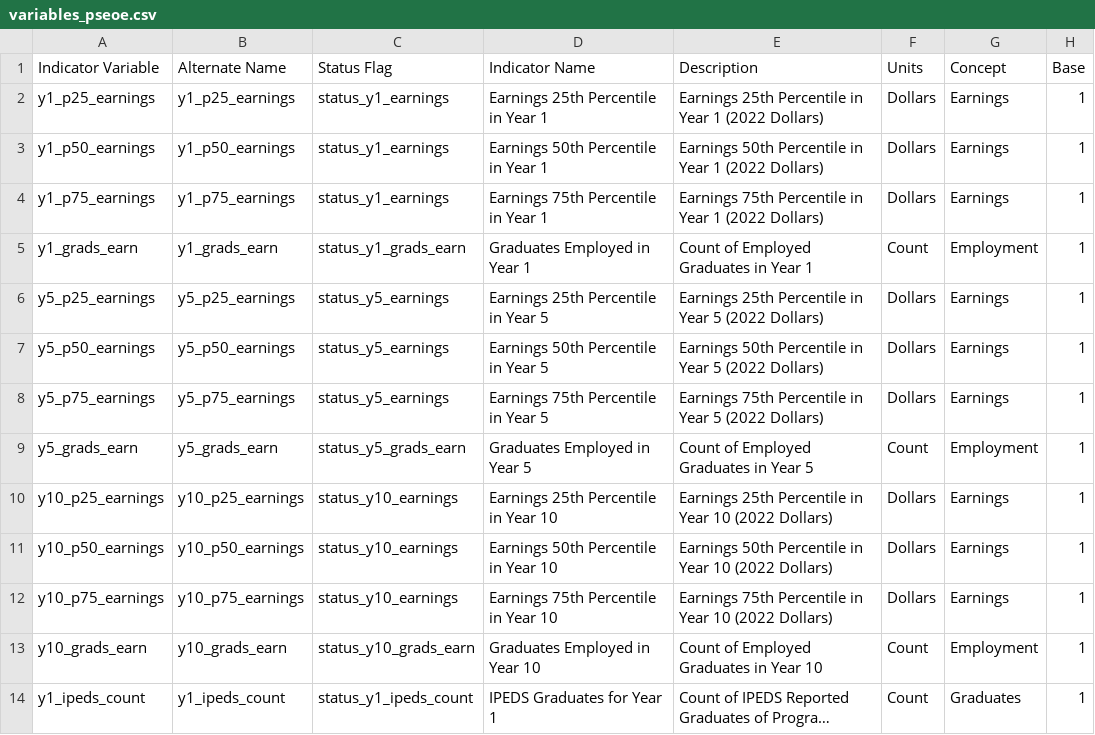
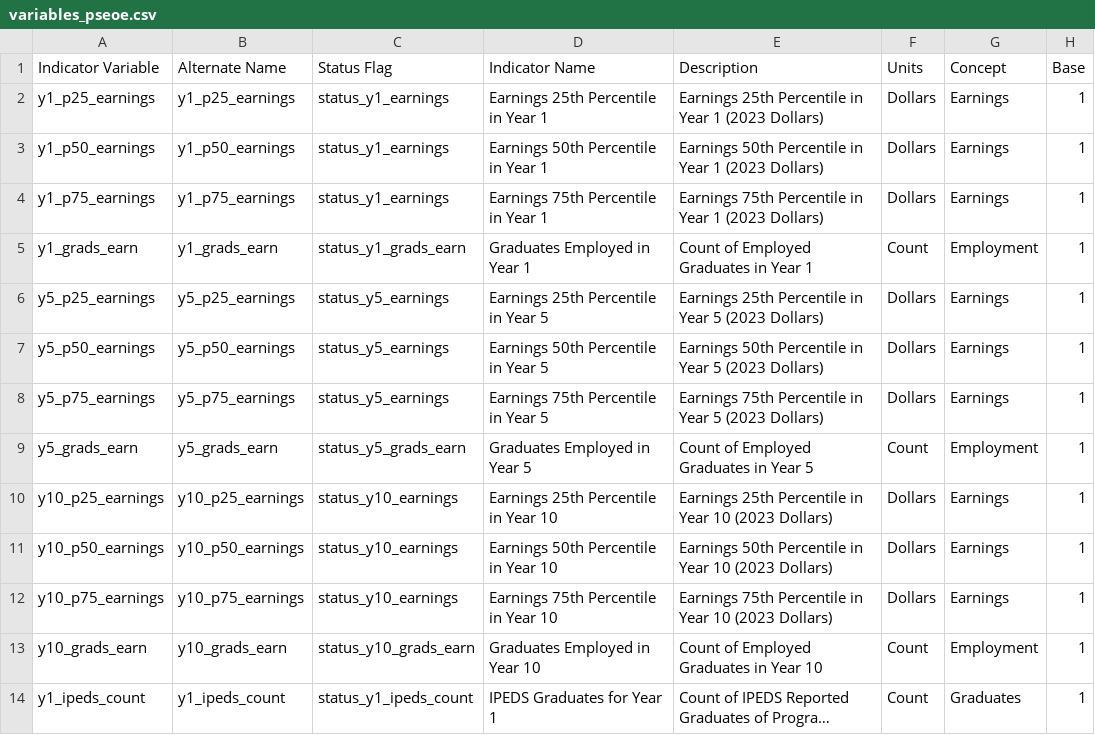
Before and after one commit to LEDApplications/lehd-schema, a CSV file: src/variables_pseoe.csv, drawn as a sheet; only a part is shown; long unchanged cells end in ….

Commit message:
Changing PSEO CPI year to 2023 for R2025Q4 (#64)

```diff
--- a/src/variables_pseoe.csv
+++ b/src/variables_pseoe.csv
@@ -1,13 +1,13 @@
 Indicator Variable,Alternate Name,Status Flag,Indicator Name,Description,Units,Concept,Base
-y1_p25_earnings,y1_p25_earnings,status_y1_earnings,Earnings 25th Percentile in Year 1,Earnings 25th Percentile in Year 1 (2022 Dollars),Dollars,Earnings,1
-y1_p50_earnings,y1_p50_earnings,status_y1_earnings,Earnings 50th Percentile in Year 1,Earnings 50th Percentile in Year 1 (2022 Dollars),Dollars,Earnings,1
-y1_p75_earnings,y1_p75_earnings,status_y1_earnings,Earnings 75th Percentile in Year 1,Earnings 75th Percentile in Year 1 (2022 Dollars),Dollars,Earnings,1
+y1_p25_earnings,y1_p25_earnings,status_y1_earnings,Earnings 25th Percentile in Year 1,Earnings 25th Percentile in Year 1 (2023 Dollars),Dollars,Earnings,1
+y1_p50_earnings,y1_p50_earnings,status_y1_earnings,Earnings 50th Percentile in Year 1,Earnings 50th Percentile in Year 1 (2023 Dollars),Dollars,Earnings,1
+y1_p75_earnings,y1_p75_earnings,status_y1_earnings,Earnings 75th Percentile in Year 1,Earnings 75th Percentile in Year 1 (2023 Dollars),Dollars,Earnings,1
 y1_grads_earn,y1_grads_earn,status_y1_grads_earn,Graduates Employed in Year 1,Count of Employed Graduates in Year 1,Count,Employment,1
-y5_p25_earnings,y5_p25_earnings,status_y5_earnings,Earnings 25th Percentile in Year 5,Earnings 25th Percentile in Year 5 (2022 Dollars),Dollars,Earnings,1
-y5_p50_earnings,y5_p50_earnings,status_y5_earnings,Earnings 50th Percentile in Year 5,Earnings 50th Percentile in Year 5 (2022 Dollars),Dollars,Earnings,1
-y5_p75_earnings,y5_p75_earnings,status_y5_earnings,Earnings 75th Percentile in Year 5,Earnings 75th Percentile in Year 5 (2022 Dollars),Dollars,Earnings,1
+y5_p25_earnings,y5_p25_earnings,status_y5_earnings,Earnings 25th Percentile in Year 5,Earnings 25th Percentile in Year 5 (2023 Dollars),Dollars,Earnings,1
+y5_p50_earnings,y5_p50_earnings,status_y5_earnings,Earnings 50th Percentile in Year 5,Earnings 50th Percentile in Year 5 (2023 Dollars),Dollars,Earnings,1
+y5_p75_earnings,y5_p75_earnings,status_y5_earnings,Earnings 75th Percentile in Year 5,Earnings 75th Percentile in Year 5 (2023 Dollars),Dollars,Earnings,1
 y5_grads_earn,y5_grads_earn,status_y5_grads_earn,Graduates Employed in Year 5,Count of Employed Graduates in Year 5,Count,Employment,1
-y10_p25_earnings,y10_p25_earnings,status_y10_earnings,Earnings 25th Percentile in Year 10,Earnings 25th Percentile in Year 10 (2022 Dollars),Dollars,Earnings,1
-y10_p50_earnings,y10_p50_earnings,status_y10_earnings,Earnings 50th Percentile in Year 10,Earnings 50th Percentile in Year 10 (2022 Dollars),Dollars,Earnings,1
-y10_p75_earnings,y10_p75_earnings,status_y10_earnings,Earnings 75th Percentile in Year 10,Earnings 75th Percentile in Year 10 (2022 Dollars),Dollars,Earnings,1
+y10_p25_earnings,y10_p25_earnings,status_y10_earnings,Earnings 25th Percentile in Year 10,Earnings 25th Percentile in Year 10 (2023 Dollars),Dollars,Earnings,1
+y10_p50_earnings,y10_p50_earnings,status_y10_earnings,Earnings 50th Percentile in Year 10,Earnings 50th Percentile in Year 10 (2023 Dollars),Dollars,Earnings,1
+y10_p75_earnings,y10_p75_earnings,status_y10_earnings,Earnings 75th Percentile in Year 10,Earnings 75th Percentile in Year 10 (2023 Dollars),Dollars,Earnings,1
 y10_grads_earn,y10_grads_earn,status_y10_grads_earn,Graduates Employed in Year 10,Count of Employed Graduates in Year 10,Count,Employment,1
```
